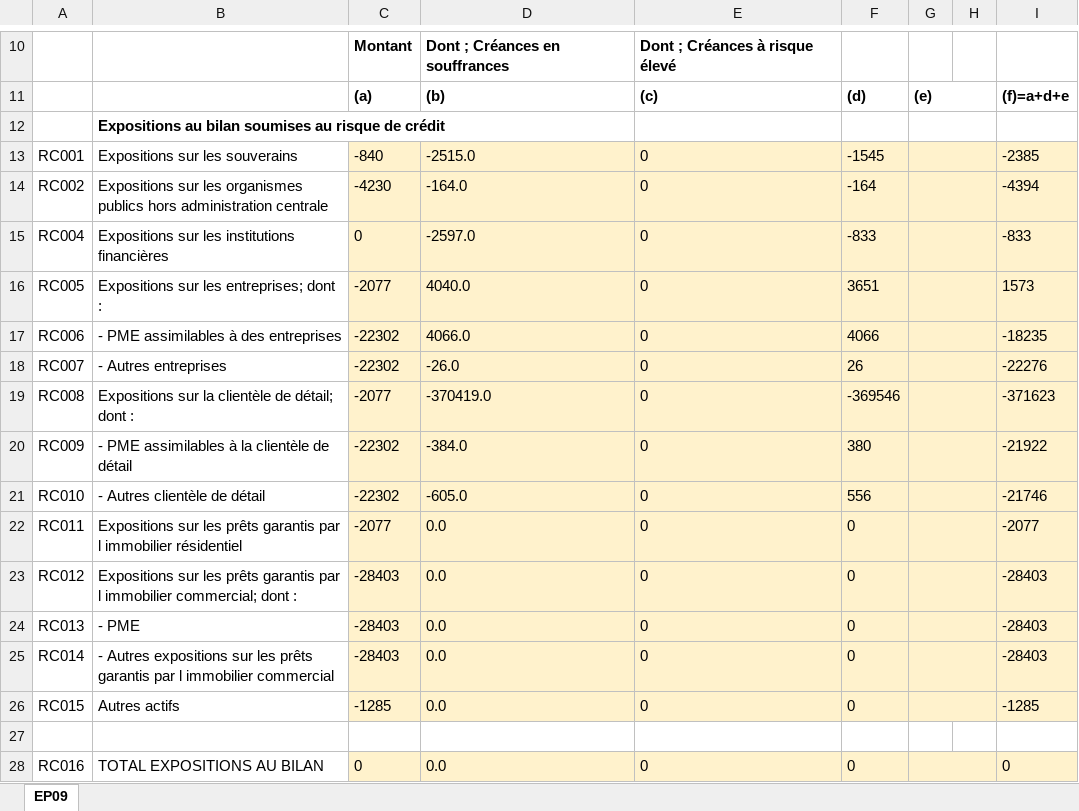
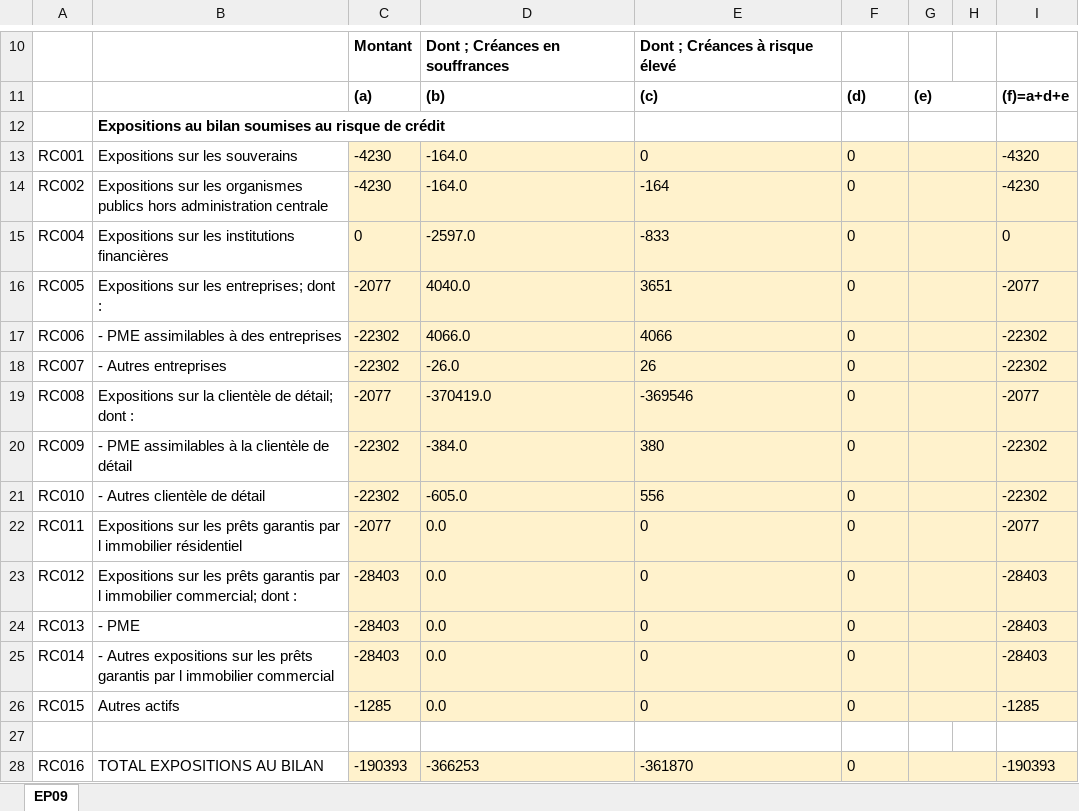
Before and after one commit to oumoudjamil/fodep, an Excel workbook: conf/EP09.xlsx, sheet EP09, drawn as a sheet; only a part is shown, gaps mark what is left out; values as stored, in another font and other column widths than the file's, no borders; charts and pictures not drawn; the diff names each change by its address in the sheet, - before the commit and + after, or states it on an @@ line.

```diff
--- a/conf/EP09.xlsx (sheet EP09)
+++ b/conf/EP09.xlsx (sheet EP09)
-C13: -840
+C13: -4230
-D13: -2515.0
+D13: -164.0
-F13: -1545
+F13: 0
-I13: -2385
+I13: -4320
-E14: 0
+E14: -164
-F14: -164
+F14: 0
-I14: -4394
+I14: -4230
-E15: 0
+E15: -833
-F15: -833
+F15: 0
-I15: -833
+I15: 0
-E16: 0
+E16: 3651
-F16: 3651
+F16: 0
-I16: 1573
+I16: -2077
-E17: 0
+E17: 4066
-F17: 4066
+F17: 0
-I17: -18235
+I17: -22302
-E18: 0
+E18: 26
-F18: 26
+F18: 0
-I18: -22276
+I18: -22302
-E19: 0
+E19: -369546
-F19: -369546
+F19: 0
-I19: -371623
+I19: -2077
-E20: 0
+E20: 380
-F20: 380
+F20: 0
-I20: -21922
+I20: -22302
-E21: 0
+E21: 556
-F21: 556
+F21: 0
-I21: -21746
+I21: -22302
-C28: 0
+C28: -190393
-D28: 0.0
+D28: -366253
-E28: 0
+E28: -361870
-I28: 0
+I28: -190393
```
Also changed, not shown: charts or pictures, conf/EP10.xlsx, 31 other files.
